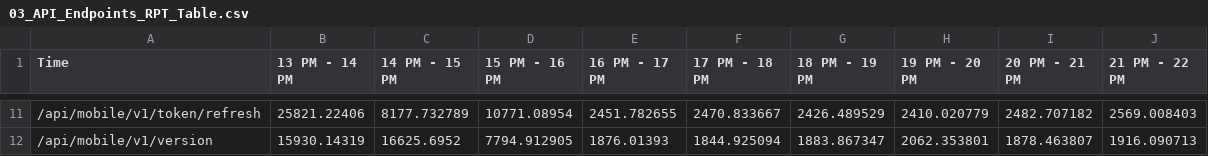
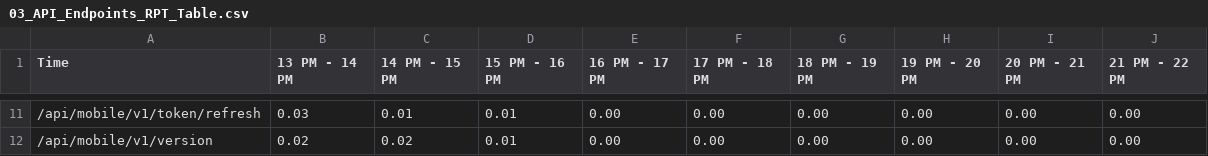
Before and after one commit to WarintornNawong-ntt/nttdata, a CSV file: 03_API_Endpoints_RPT_Table.csv, drawn as a sheet; only a part is shown, gaps mark what is left out; the diff covers the shown part only.

Commit message:
Add files via upload

```diff
--- a/03_API_Endpoints_RPT_Table.csv
+++ b/03_API_Endpoints_RPT_Table.csv
@@ -11,2 +11,2 @@ Time,13 PM - 14 PM,14 PM - 15 PM,15 PM - 16 PM,16 PM - 17 PM,17 PM - 18 PM,18 PM
-/api/mobile/v1/token/refresh,25821.22406,8177.732789,10771.08954,2451.782655,2470.833667,2426.489529,2410.020779,2482.707182,2569.008403
-/api/mobile/v1/version,15930.14319,16625.6952,7794.912905,1876.01393,1844.925094,1883.867347,2062.353801,1878.463807,1916.090713
+/api/mobile/v1/token/refresh,0.03,0.01,0.01,0.00,0.00,0.00,0.00,0.00,0.00,,,,,,,,,
+/api/mobile/v1/version,0.02,0.02,0.01,0.00,0.00,0.00,0.00,0.00,0.00,,,,,,,,,
```
Also changed, not shown: 81 edited cells elsewhere in this file.
